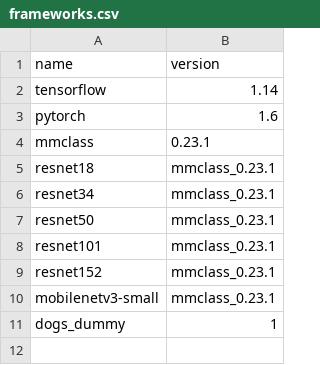
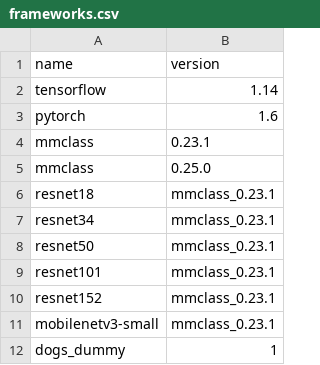
Before and after one commit to waikato-ufdl/ufdl-backend, a CSV file: ufdl-image-classification-app/src/ufdl/image_classification_app/migrations/frameworks/frameworks.csv, drawn as a sheet; the diff names each change by its address in the sheet, - before the commit and + after, or states it on an @@ line.

Commit message:
added mmclassification 0.25.0

```diff
--- a/ufdl-image-classification-app/src/ufdl/image_classification_app/migrations/frameworks/frameworks.csv
+++ b/ufdl-image-classification-app/src/ufdl/image_classification_app/migrations/frameworks/frameworks.csv
+row 5: mmclass | 0.25.0
```
Also changed, not shown: 10 other files.
